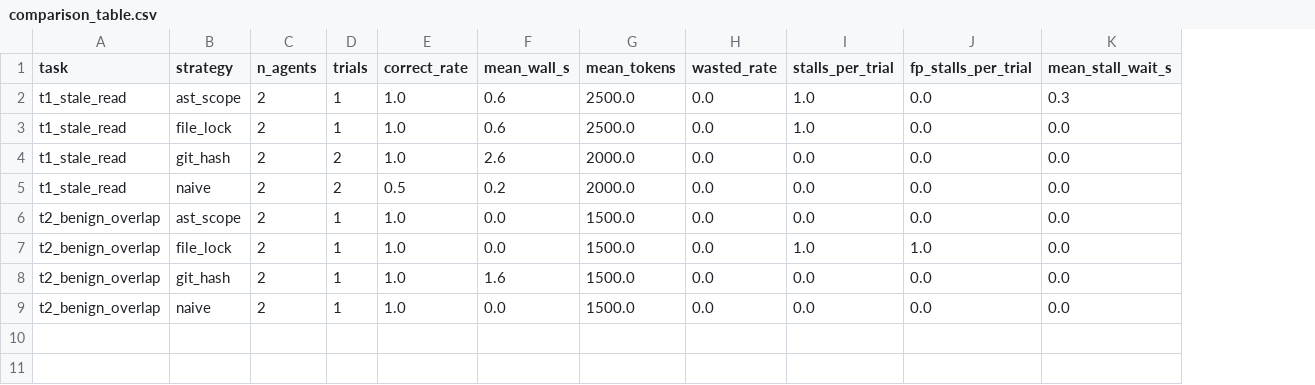
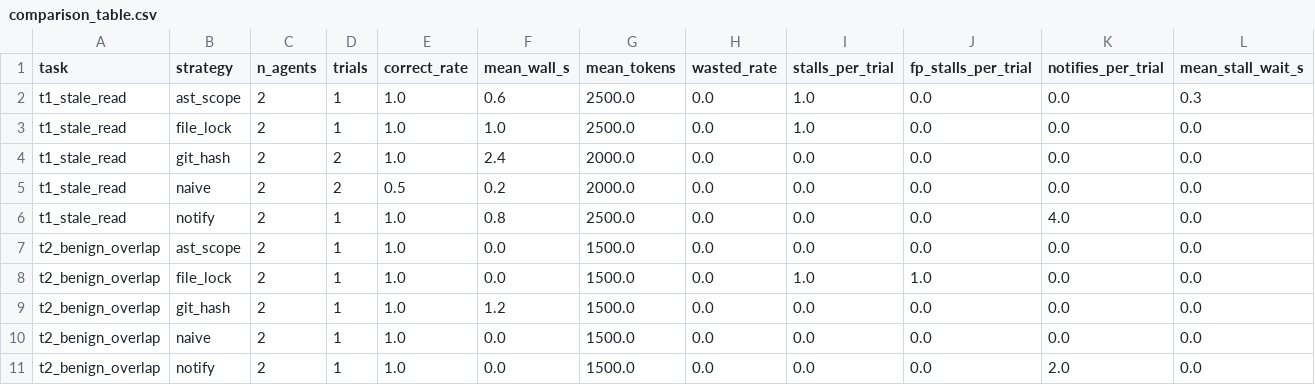
Before and after one commit to allisonllx/RaceBench, a CSV file: results/smoke-scripted/comparison_table.csv, drawn as a sheet; addresses are those after the commit; the diff names each change by its address in the sheet, - before the commit and + after, or states it on an @@ line.

```diff
--- a/results/smoke-scripted/comparison_table.csv
+++ b/results/smoke-scripted/comparison_table.csv
+column K (notifies_per_trial), rows 2-5: all 0.0; rows 7-10: all 0.0
-F3 (mean_wall_s): 0.6
+F3 (mean_wall_s): 1.0
-F4 (mean_wall_s): 2.6
+F4 (mean_wall_s): 2.4
+row 6: t1_stale_read | notify | 2 | 1 | 1.0 | 0.8 | 2500.0 | 0.0 | 0.0 | 0.0 | 4.0 | 0.0
-F9 (mean_wall_s): 1.6
+F9 (mean_wall_s): 1.2
+row 11: t2_benign_overlap | notify | 2 | 1 | 1.0 | 0.0 | 1500.0 | 0.0 | 0.0 | 0.0 | 2.0 | 0.0
```
Also changed, not shown: results/smoke-scripted/trials.csv, 23 other files.
